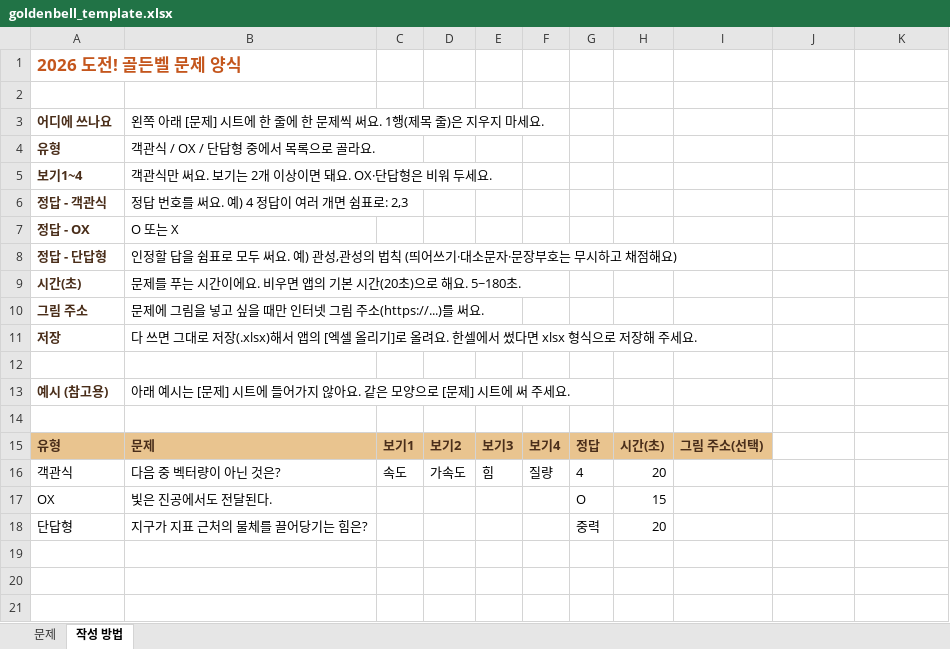
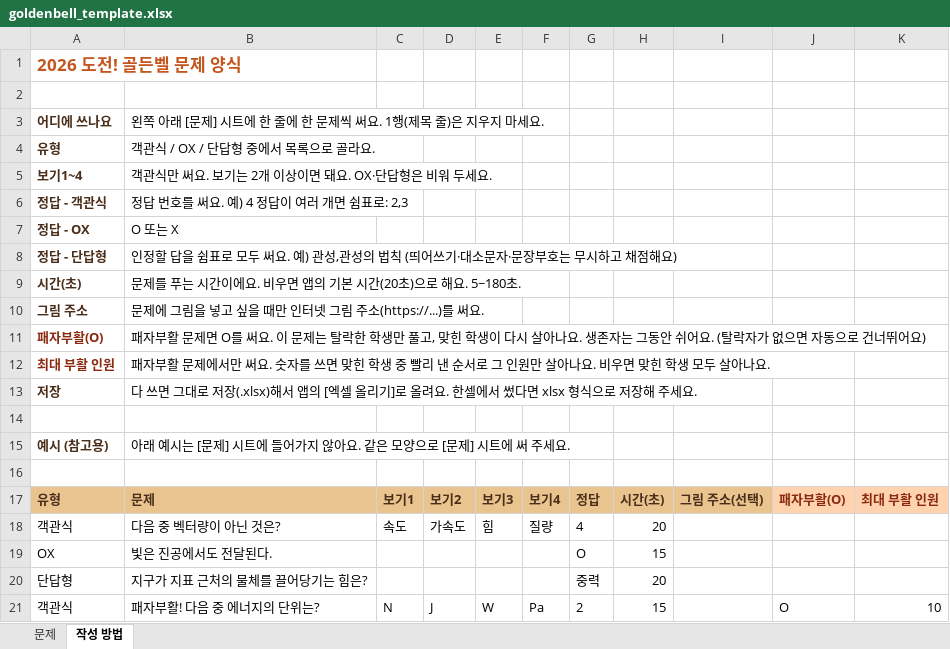
Before and after one commit to hxeinstein/goldenbell, an Excel workbook: goldenbell_template.xlsx, sheet 작성 방법, drawn as a sheet; values as stored, in another font and other column widths than the file's, no borders; addresses are those after the commit; the diff names each change by its address in the sheet, - before the commit and + after, or states it on an @@ line.

```diff
--- a/goldenbell_template.xlsx (sheet 작성 방법)
+++ b/goldenbell_template.xlsx (sheet 작성 방법)
+row 11: 패자부활(O) | 패자부활 문제면 O를 써요. 이 문제는 탈락한 학생만 풀고, 맞힌 학생이 다시 살아나요. 생존자는 그동안 쉬어요. (탈락자가 없으면 자동으로 건너뛰어요)
+row 12: 최대 부활 인원 | 패자부활 문제에서만 써요. 숫자를 쓰면 맞힌 학생 중 빨리 낸 순서로 그 인원만 살아나요. 비우면 맞힌 학생 모두 살아나요.
-J17: (empty)
+J17: 패자부활(O)
-J17:K17 fill: none
+J17:K17 fill: #FFD3B0
-K17: (empty)
+K17: 최대 부활 인원
+row 21: 객관식 | 패자부활! 다음 중 에너지의 단위는? | N | J | W | Pa | 2 | 15 |  | O | 10
```
Also changed, not shown: sheet 문제, 1 other file.
